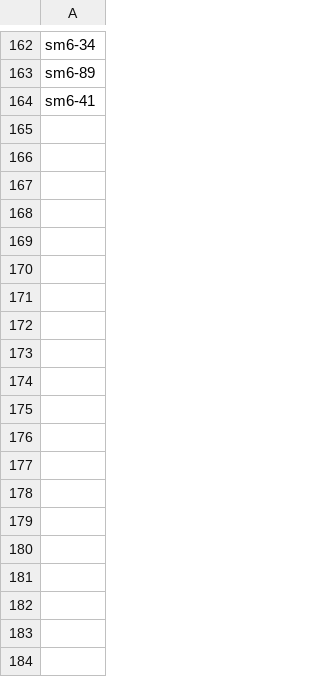
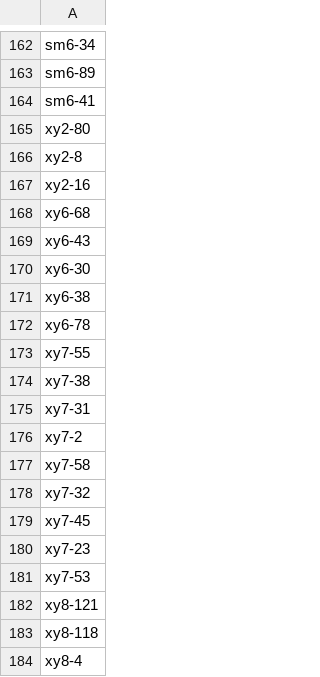
Before and after one commit to lDelmondes/pokemon-sleep-classifier, a CSV file: data/labels/positivos_ids.csv, drawn as a sheet; only a part is shown, gaps mark what is left out; the diff covers the shown part only; the diff names each change by its address in the sheet, - before the commit and + after, or states it on an @@ line.

Commit message:
Adiciona positivos da era XY e Black & White

```diff
--- a/data/labels/positivos_ids.csv
+++ b/data/labels/positivos_ids.csv
+row 165: xy2-80
+row 166: xy2-8
+row 167: xy2-16
+row 168: xy6-68
+row 169: xy6-43
+row 170: xy6-30
+row 171: xy6-38
+row 172: xy6-78
+row 173: xy7-55
+row 174: xy7-38
+row 175: xy7-31
+row 176: xy7-2
+row 177: xy7-58
+row 178: xy7-32
+row 179: xy7-45
+row 180: xy7-23
+row 181: xy7-53
+row 182: xy8-121
+row 183: xy8-118
+row 184: xy8-4
```
Also changed, not shown: 29 added rows elsewhere in this file.
